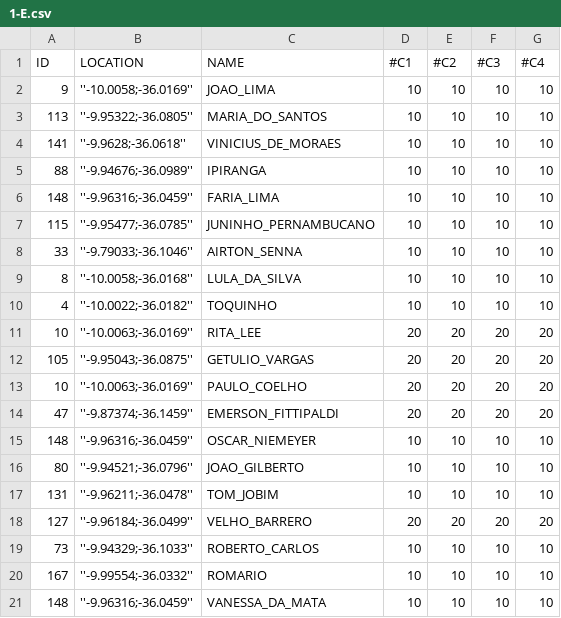
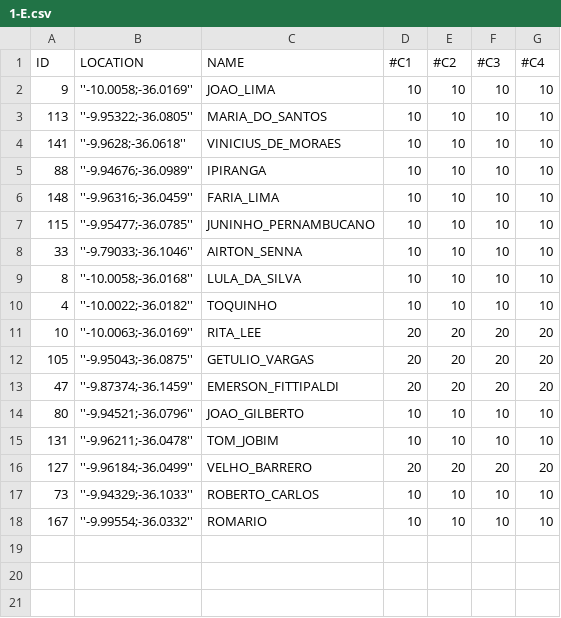
Before and after one commit to pmandujanot/routing-trial, a CSV file: data/1-E.csv, drawn as a sheet; the diff names each change by its address in the sheet, - before the commit and + after, or states it on an @@ line.

```diff
--- a/data/1-E.csv
+++ b/data/1-E.csv
-row 13: 10 | ''-10.0063;-36.0169'' | PAULO_COELHO | 20 | 20 | 20 | 20
-row 15: 148 | ''-9.96316;-36.0459'' | OSCAR_NIEMEYER | 10 | 10 | 10 | 10
-row 21: 148 | ''-9.96316;-36.0459'' | VANESSA_DA_MATA | 10 | 10 | 10 | 10
```
Also changed, not shown: data/2-E.csv, data/2-P.csv, 1 other file.
